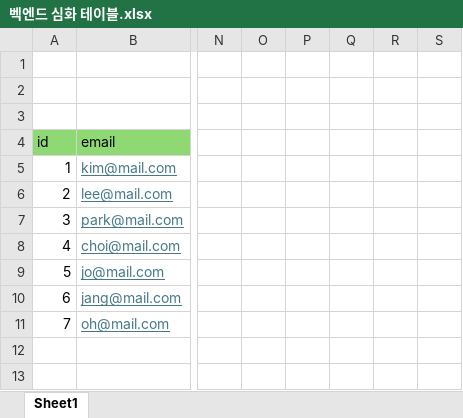
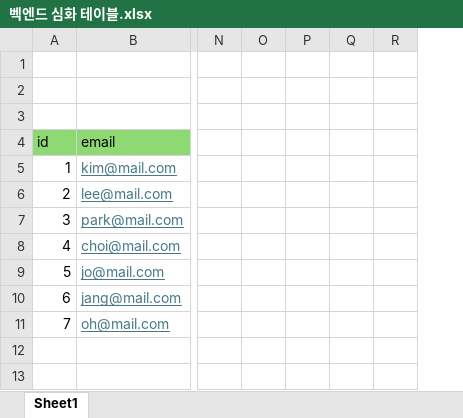
Before and after one commit to jsw4335/BookShoppingmallProject, an Excel workbook: 벡엔드 심화 테이블.xlsx, sheet Sheet1, drawn as a sheet; only a part is shown, gaps mark what is left out; values as stored, in another font and other column widths than the file's, no borders; the diff names each change by its address in the sheet, - before the commit and + after, or states it on an @@ line.

```diff
--- a/벡엔드 심화 테이블.xlsx (sheet Sheet1)
+++ b/벡엔드 심화 테이블.xlsx (sheet Sheet1)
-column R, empty
```
Also changed, not shown: 5 other files.
